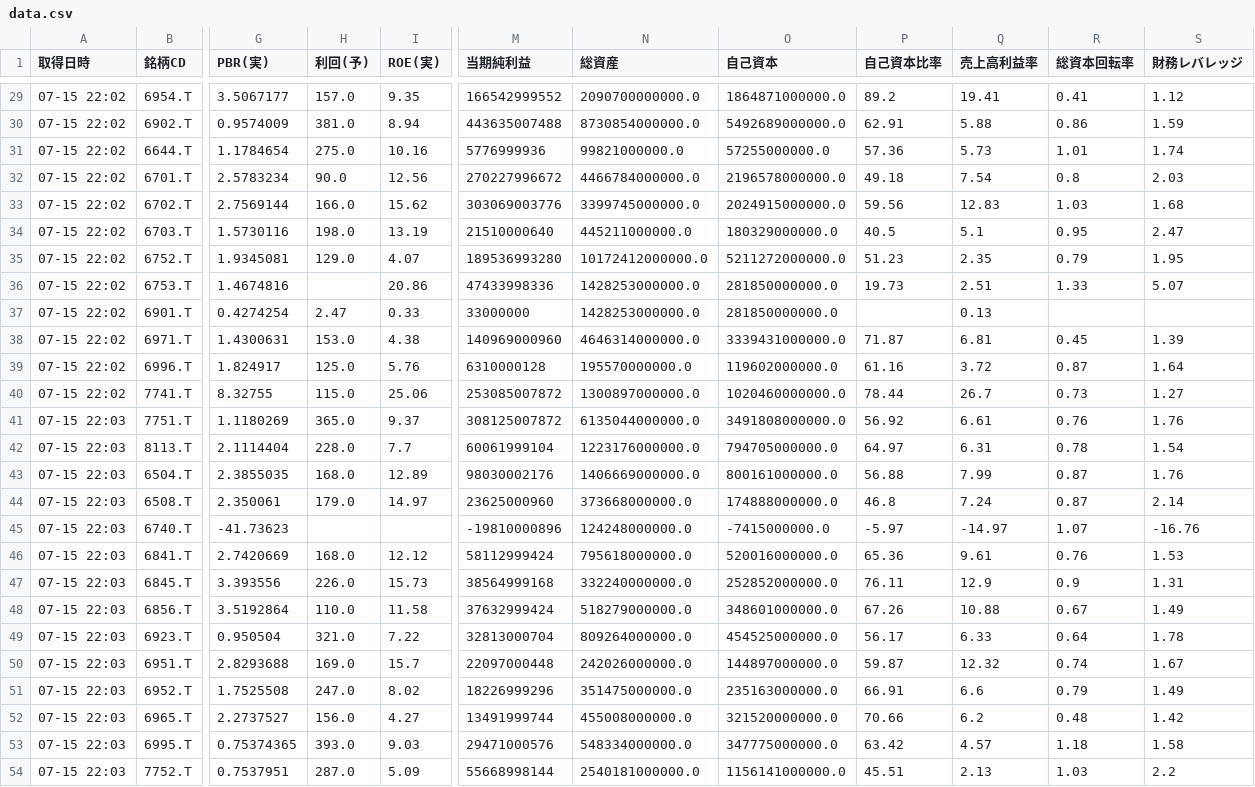
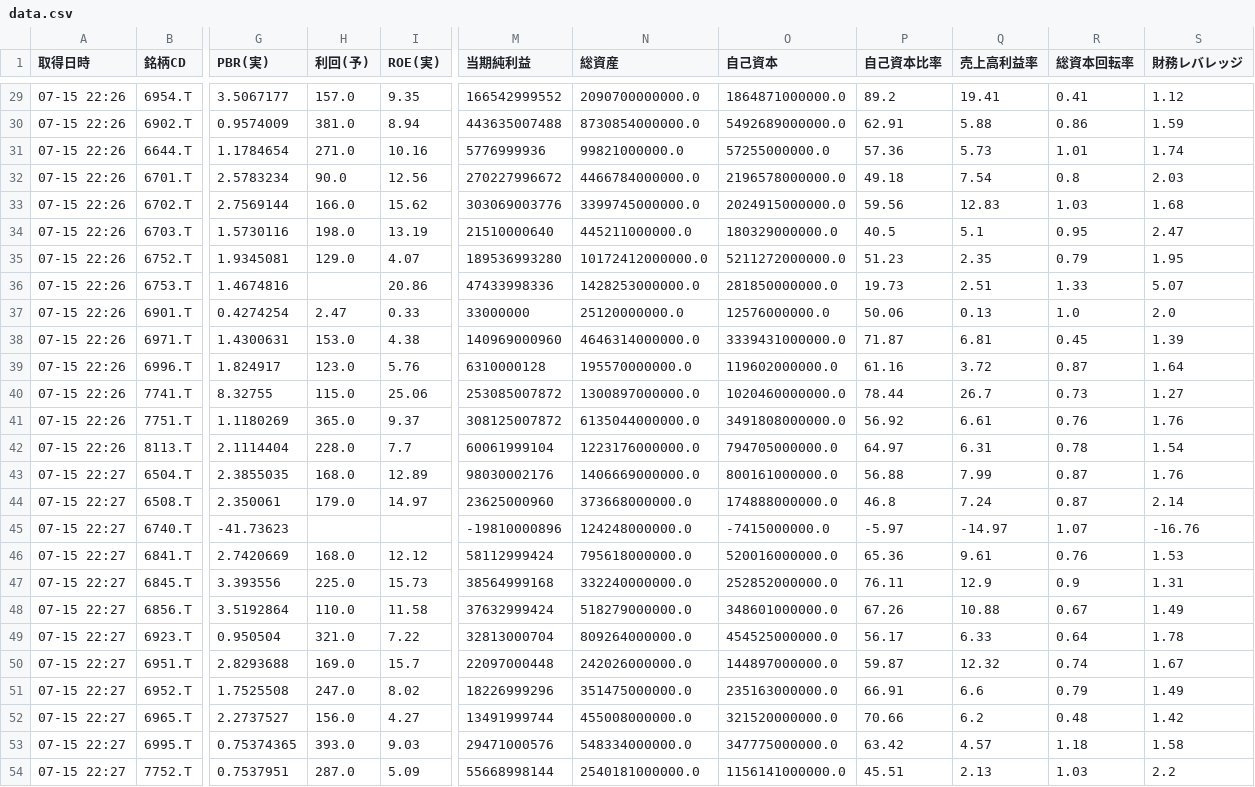
Before and after one commit to romancing-bagger/morio-app, a CSV file: data.csv, drawn as a sheet; only a part is shown, gaps mark what is left out; the diff covers the shown part only; the diff names each change by its address in the sheet, - before the commit and + after, or states it on an @@ line.

```diff
--- a/data.csv
+++ b/data.csv
-A29:A40 (取得日時): 07-15 22:02
+A29:A40 (取得日時): 07-15 22:26
-H31 (利回(予)): 275.0
+H31 (利回(予)): 271.0
-N37 (総資産): 1428253000000.0
+N37 (総資産): 25120000000.0
-O37 (自己資本): 281850000000.0
+O37 (自己資本): 12576000000.0
-P37 (自己資本比率): (empty)
+P37 (自己資本比率): 50.06
-R37 (総資本回転率): (empty)
+R37 (総資本回転率): 1.0
-S37 (財務レバレッジ): (empty)
+S37 (財務レバレッジ): 2.0
-H39 (利回(予)): 125.0
+H39 (利回(予)): 123.0
-A41:A42 (取得日時): 07-15 22:03
+A41:A42 (取得日時): 07-15 22:26
-A43:A54 (取得日時): 07-15 22:03
+A43:A54 (取得日時): 07-15 22:27
-H47 (利回(予)): 226.0
+H47 (利回(予)): 225.0
```
Also changed, not shown: 30 edited cells elsewhere in this file.
